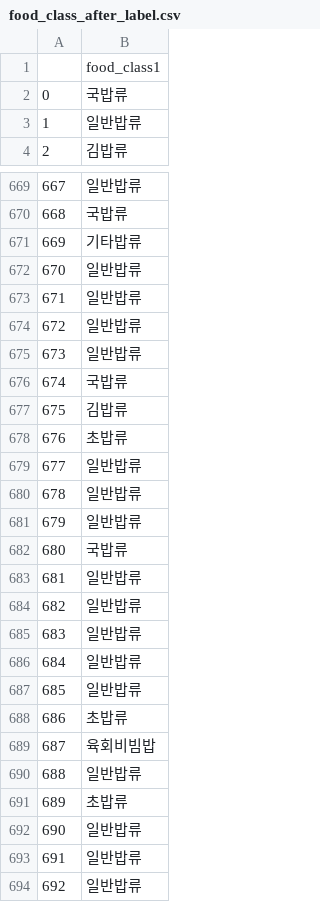
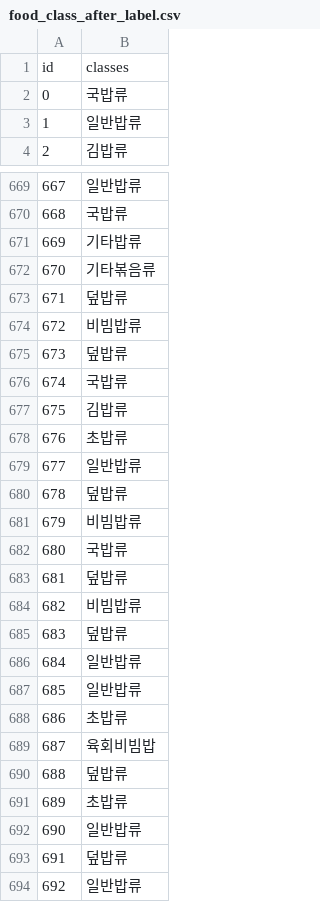
Before and after one commit to food-calorie-vision/food-calorie-vision-crawling, a CSV file: food_class_after_label.csv, drawn as a sheet; only a part is shown, gaps mark what is left out; the diff covers the shown part only.

Commit message:
feat: 파이프라인 UX 개선 및 데이터 맵핑 업데이트
- 인터랙티브 러너(`pipeline_runner.py`)에 크롤링 및 학습을 위한 상세 프롬프트 추가
- 혼동 행렬 분석에 기반하여 `food_class_after_label.csv`의 카테고리 맵핑 정확도 향상
- 빠른 테스트를 위해 `food_poc.yaml` 설정 조정
- `README.md`와 `AGENTS.md` 문서를 개선 사항에 맞춰 업데이트
- `train_yolo.py` 스크립트가 실행 후 GPU 캐시를 자동으로 정리하도록 수정

```diff
--- a/food_class_after_label.csv
+++ b/food_class_after_label.csv
@@ -1,2 +1,2 @@
-,food_class1
+id,classes
 0,국밥류
@@ -671,6 +671,6 @@
 669,기타밥류
-670,일반밥류
-671,일반밥류
-672,일반밥류
-673,일반밥류
+670,기타볶음류
+671,덮밥류
+672,비빔밥류
+673,덮밥류
 674,국밥류
@@ -679,8 +679,8 @@
 677,일반밥류
-678,일반밥류
-679,일반밥류
+678,덮밥류
+679,비빔밥류
 680,국밥류
-681,일반밥류
-682,일반밥류
-683,일반밥류
+681,덮밥류
+682,비빔밥류
+683,덮밥류
 684,일반밥류
@@ -689,6 +689,6 @@
 687,육회비빔밥
-688,일반밥류
+688,덮밥류
 689,초밥류
 690,일반밥류
-691,일반밥류
+691,덮밥류
 692,일반밥류
```
Also changed, not shown: 76 edited cells elsewhere in this file, 11 other files.
